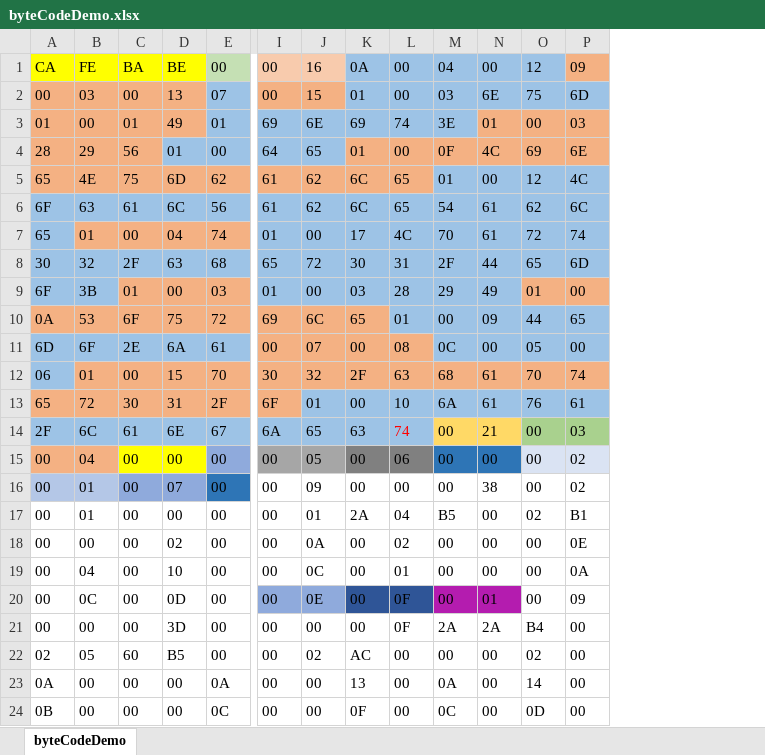
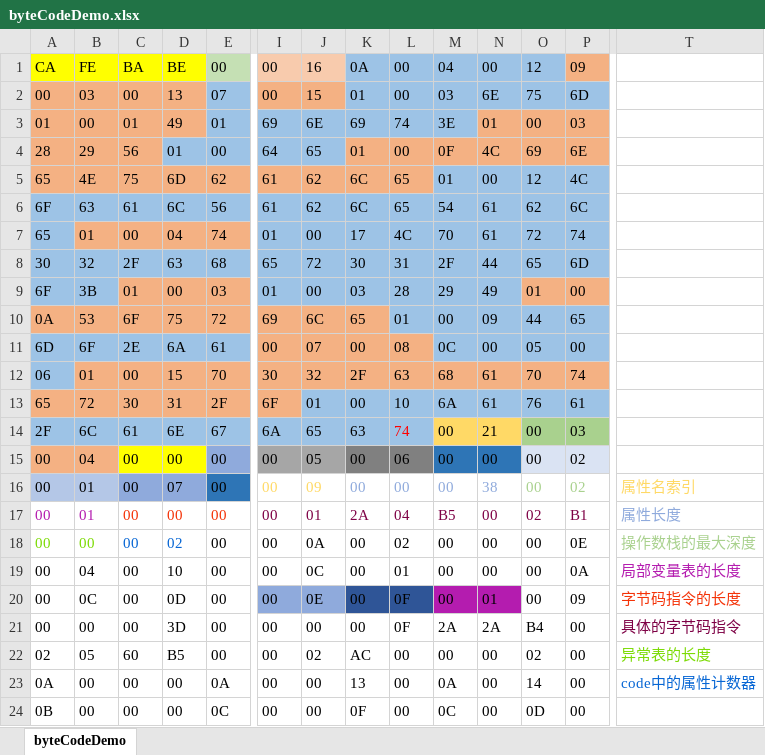
Before and after one commit to masonFEI/jvmInAction, an Excel workbook: byteCodeDemo.xlsx, sheet byteCodeDemo, drawn as a sheet; only a part is shown, gaps mark what is left out; values as stored, in another font and other column widths than the file's, no borders; the diff covers the shown part only; the diff names each change by its address in the sheet, - before the commit and + after, or states it on an @@ line.

```diff
--- a/byteCodeDemo.xlsx (sheet byteCodeDemo)
+++ b/byteCodeDemo.xlsx (sheet byteCodeDemo)
+column T, rows 16-23: 属性名索引 | 属性长度 | 操作数栈的最大深度 | 局部变量表的长度 | 字节码指令的长度 | 具体的字节码指令 | 异常表的长度 | code中的属性计数器
-I16:J16 text colour: black
+I16:J16 text colour: #FFD966
-K16:N16 text colour: black
+K16:N16 text colour: #8FAADC
-O16:P16 text colour: black
+O16:P16 text colour: #A9D18E
-A17:B17 text colour: black
+A17:B17 text colour: #B41CAF
-C17:E17 text colour: black
+C17:E17 text colour: #F43308
-I17:P17 text colour: black
+I17:P17 text colour: #7E0145
-A18:B18 text colour: black
+A18:B18 text colour: #7CDB05
-C18:D18 text colour: black
+C18:D18 text colour: #0766D4
```
Also changed, not shown: 1 removed column and cell formats elsewhere in this sheet, 2 other files.
